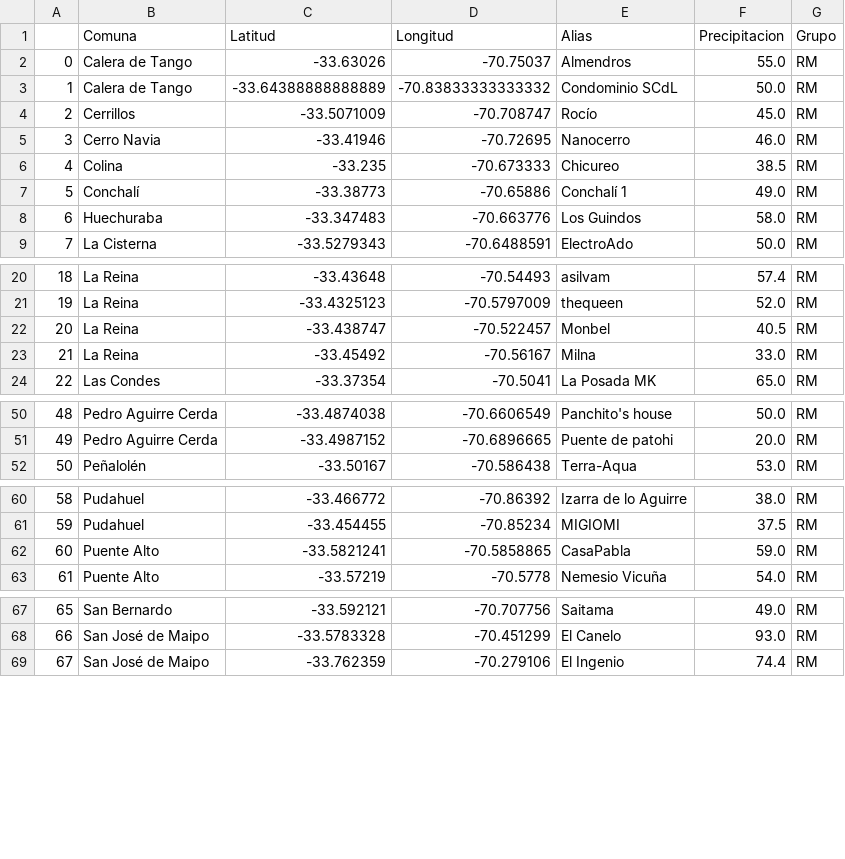
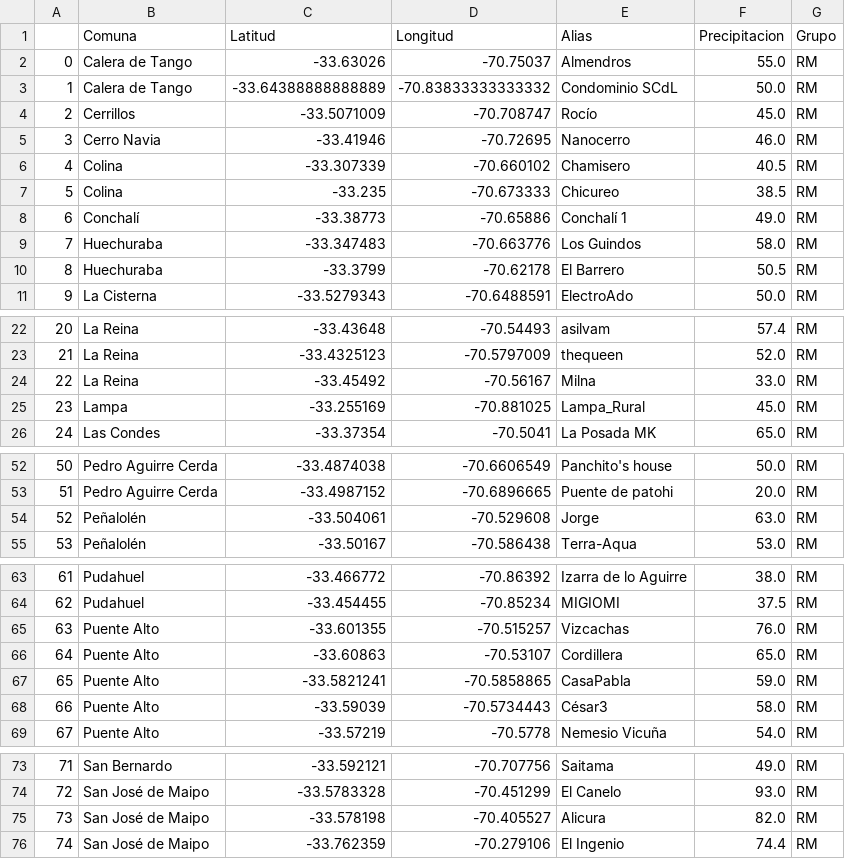
Before and after one commit to ppccdgfuchile/ppccdgfuchile, a CSV file: eventos/2025-07-31_2025-08-02.csv, drawn as a sheet; only a part is shown, gaps mark what is left out; removed rows and columns are numbered as before the commit, all else as after; the diff covers the shown part only; the diff names each change by its address in the sheet, - before the commit and + after, or states it on an @@ line.

```diff
--- a/eventos/2025-07-31_2025-08-02.csv
+++ b/eventos/2025-07-31_2025-08-02.csv
+row 6: 4 | Colina | -33.307339 | -70.660102 | Chamisero | 40.5 | RM
@@ column A renumbered from row 7 down @@
+row 10: 8 | Huechuraba | -33.3799 | -70.62178 | El Barrero | 50.5 | RM
-row 22: 20 | La Reina | -33.438747 | -70.522457 | Monbel | 40.5 | RM
+row 25: 23 | Lampa | -33.255169 | -70.881025 | Lampa_Rural | 45.0 | RM
+row 54: 52 | Peñalolén | -33.504061 | -70.529608 | Jorge | 63.0 | RM
+row 65: 63 | Puente Alto | -33.601355 | -70.515257 | Vizcachas | 76.0 | RM
+row 66: 64 | Puente Alto | -33.60863 | -70.53107 | Cordillera | 65.0 | RM
+row 68: 66 | Puente Alto | -33.59039 | -70.5734443 | César3 | 58.0 | RM
+row 75: 73 | San José de Maipo | -33.578198 | -70.405527 | Alicura | 82.0 | RM
```
Also changed, not shown: 1 added row elsewhere in this file, visparams/visparams.csv.
